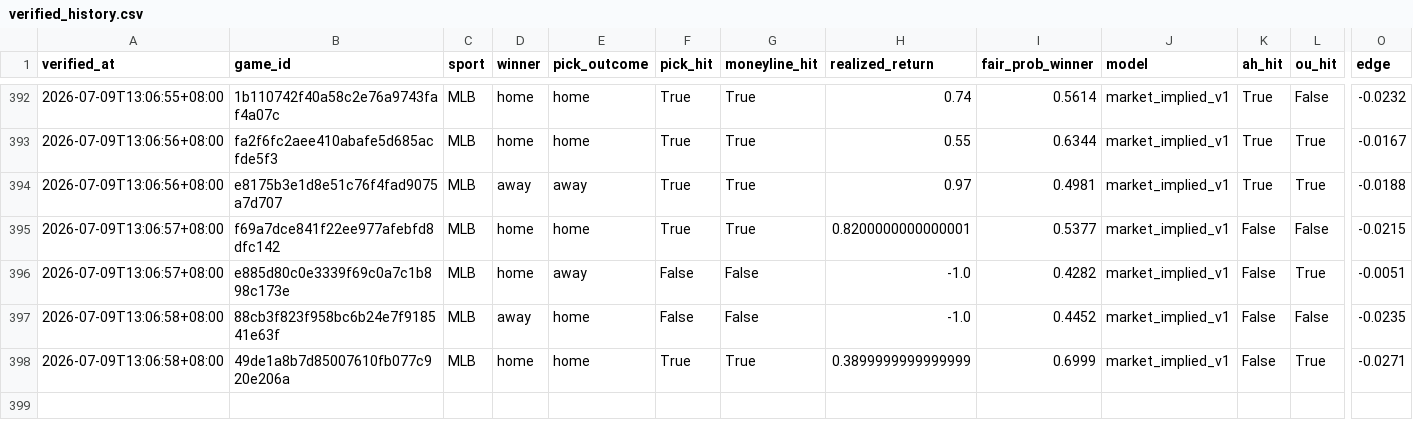
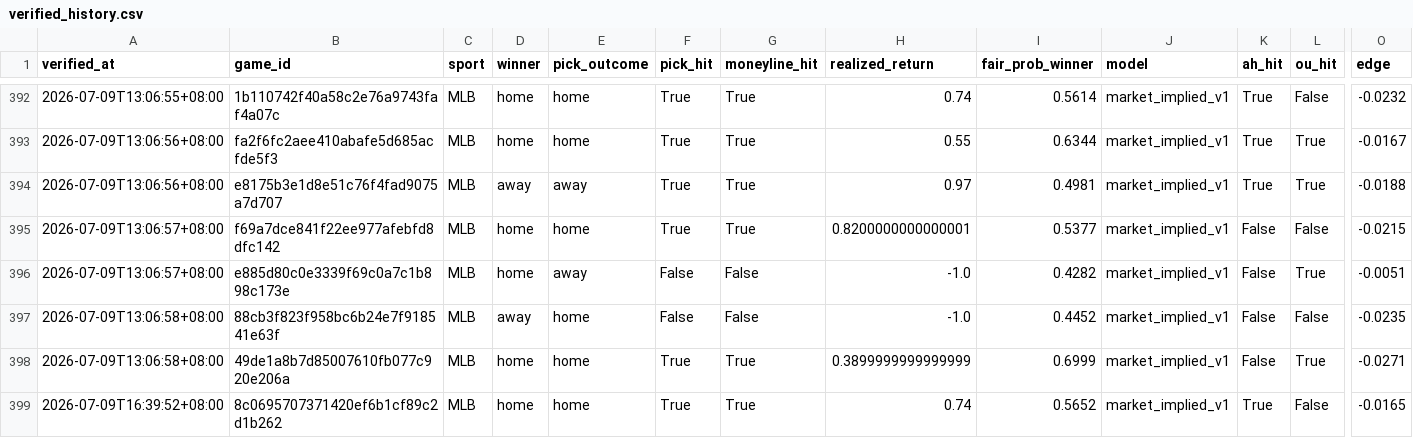
Before and after one commit to Chun427/sports-prediction-bot, a CSV file: verified_history.csv, drawn as a sheet; only a part is shown, gaps mark what is left out; rows hold the shown columns only; the diff names each change by its address in the sheet, - before the commit and + after, or states it on an @@ line.

```diff
--- a/verified_history.csv
+++ b/verified_history.csv
+row 399: 2026-07-09T16:39:52+08:00 | 8c0695707371420ef6b1cf89c2d1b262 | MLB | home | home | True | True | 0.74 | 0.5652 | market_implied_v1 | True | False | -0.0165
```
Also changed, not shown: 4 other files.
